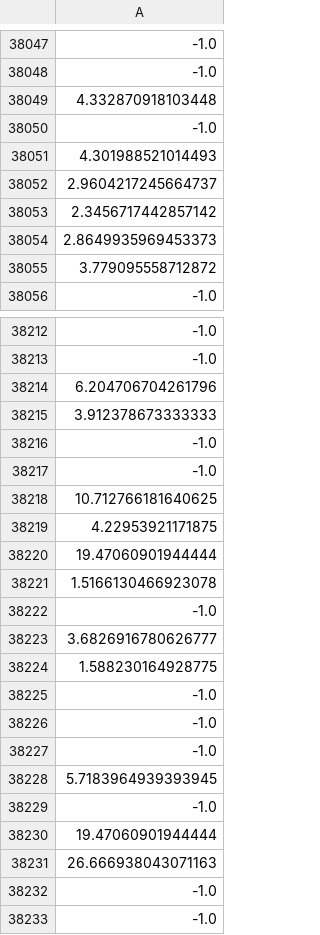
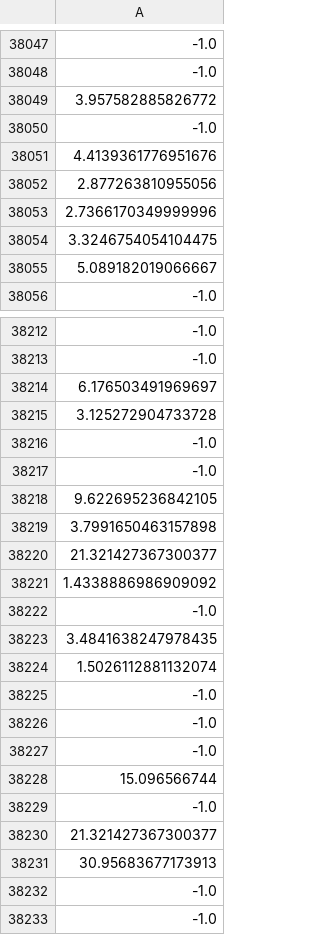
Before and after one commit to osj05081/project6, a CSV file: data/v_data.csv, drawn as a sheet; only a part is shown, gaps mark what is left out; the diff covers the shown part only; the diff names each change by its address in the sheet, - before the commit and + after, or states it on an @@ line.

```diff
--- a/data/v_data.csv
+++ b/data/v_data.csv
-A38049: 4.332870918103448
+A38049: 3.957582885826772
-A38051: 4.301988521014493
+A38051: 4.4139361776951676
-A38052: 2.9604217245664737
+A38052: 2.877263810955056
-A38053: 2.3456717442857142
+A38053: 2.7366170349999996
-A38054: 2.8649935969453373
+A38054: 3.3246754054104475
-A38055: 3.779095558712872
+A38055: 5.089182019066667
-A38214: 6.204706704261796
+A38214: 6.176503491969697
-A38215: 3.912378673333333
+A38215: 3.125272904733728
-A38218: 10.712766181640625
+A38218: 9.622695236842105
-A38219: 4.22953921171875
+A38219: 3.7991650463157898
-A38220: 19.47060901944444
+A38220: 21.321427367300377
-A38221: 1.5166130466923078
+A38221: 1.4338886986909092
-A38223: 3.6826916780626777
+A38223: 3.4841638247978435
-A38224: 1.588230164928775
+A38224: 1.5026112881132074
-A38228: 5.7183964939393945
+A38228: 15.096566744
-A38230: 19.47060901944444
+A38230: 21.321427367300377
-A38231: 26.666938043071163
+A38231: 30.95683677173913
```
Also changed, not shown: 62 edited cells elsewhere in this file.
